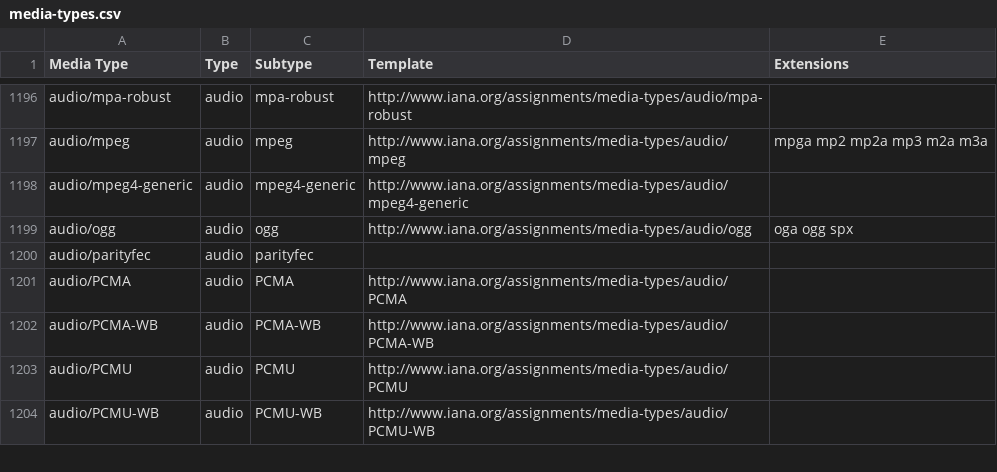
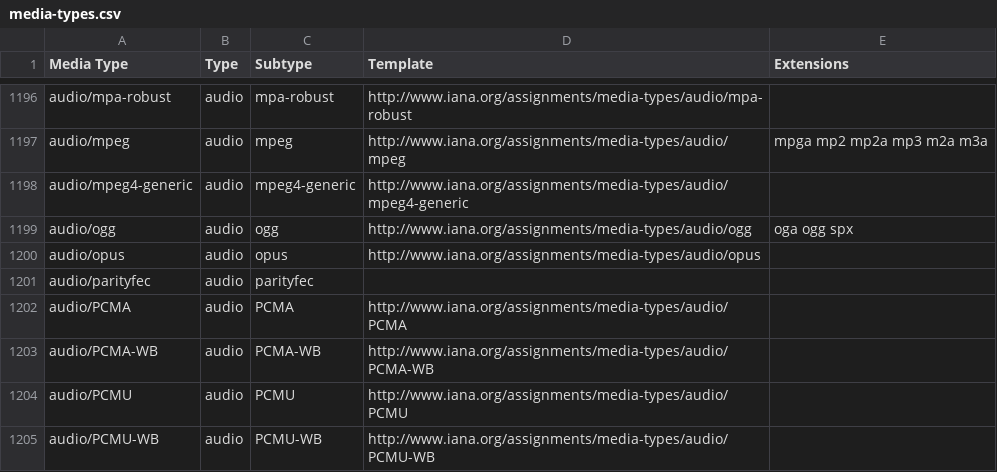
Before and after one commit to datasets/media-types, a CSV file: media-types.csv, drawn as a sheet; only a part is shown, gaps mark what is left out; the diff names each change by its address in the sheet, - before the commit and + after, or states it on an @@ line.

Commit message:
Add "opus" audio media type.

```diff
--- a/media-types.csv
+++ b/media-types.csv
+row 1200: audio/opus | audio | opus | http://www.iana.org/assignments/media-types/audio/opus
```
Also changed, not shown: 1 other file.
